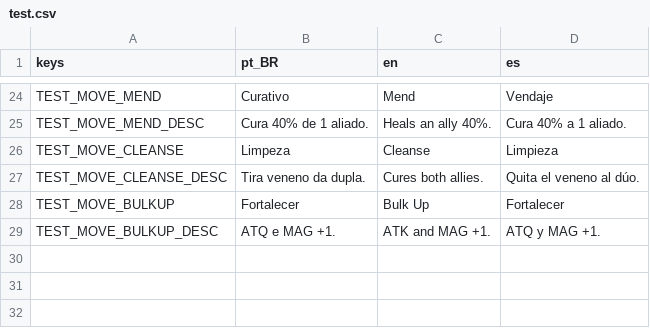
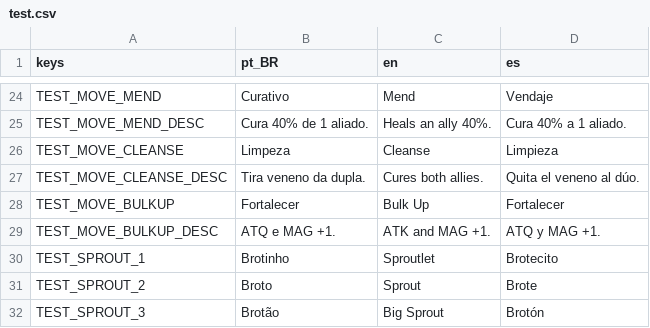
Before and after one commit to fefaofefao/Esqueletons-Runs-2040---Discovery, a CSV file: i18n/test.csv, drawn as a sheet; only a part is shown, gaps mark what is left out; the diff names each change by its address in the sheet, - before the commit and + after, or states it on an @@ line.

```diff
--- a/i18n/test.csv
+++ b/i18n/test.csv
+row 30: TEST_SPROUT_1 | Brotinho | Sproutlet | Brotecito
+row 31: TEST_SPROUT_2 | Broto | Sprout | Brote
+row 32: TEST_SPROUT_3 | Brotão | Big Sprout | Brotón
```
Also changed, not shown: i18n/battle.csv, i18n/ui.csv, 57 other files.
